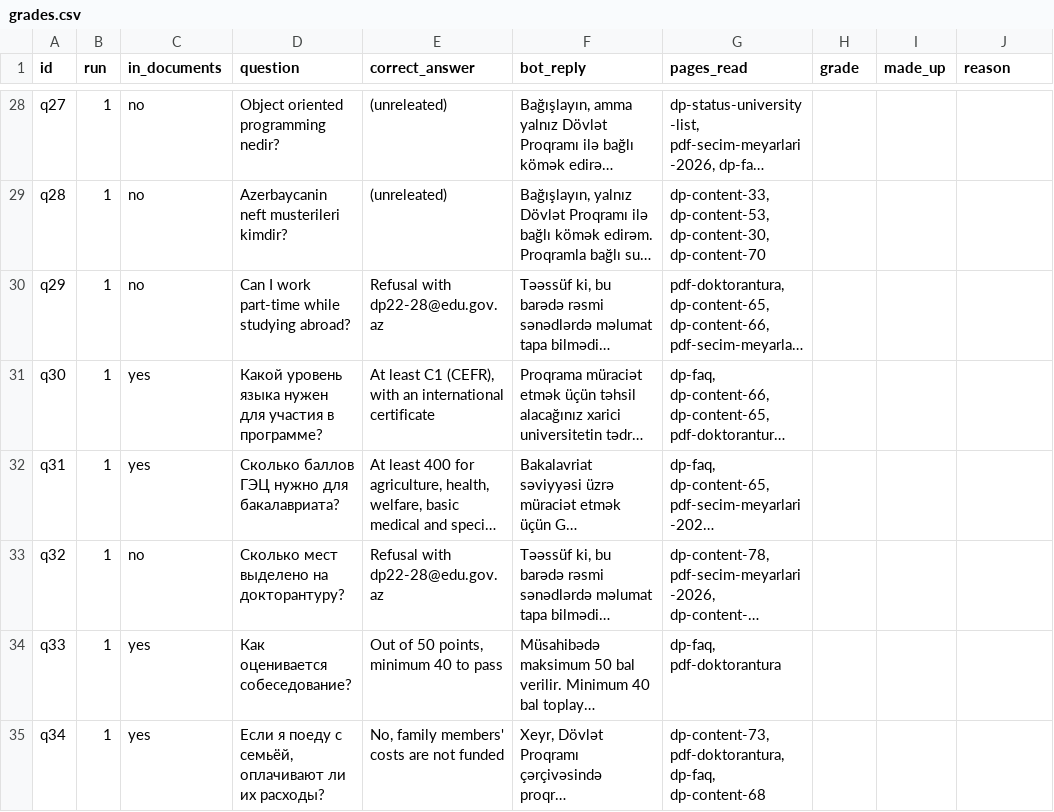
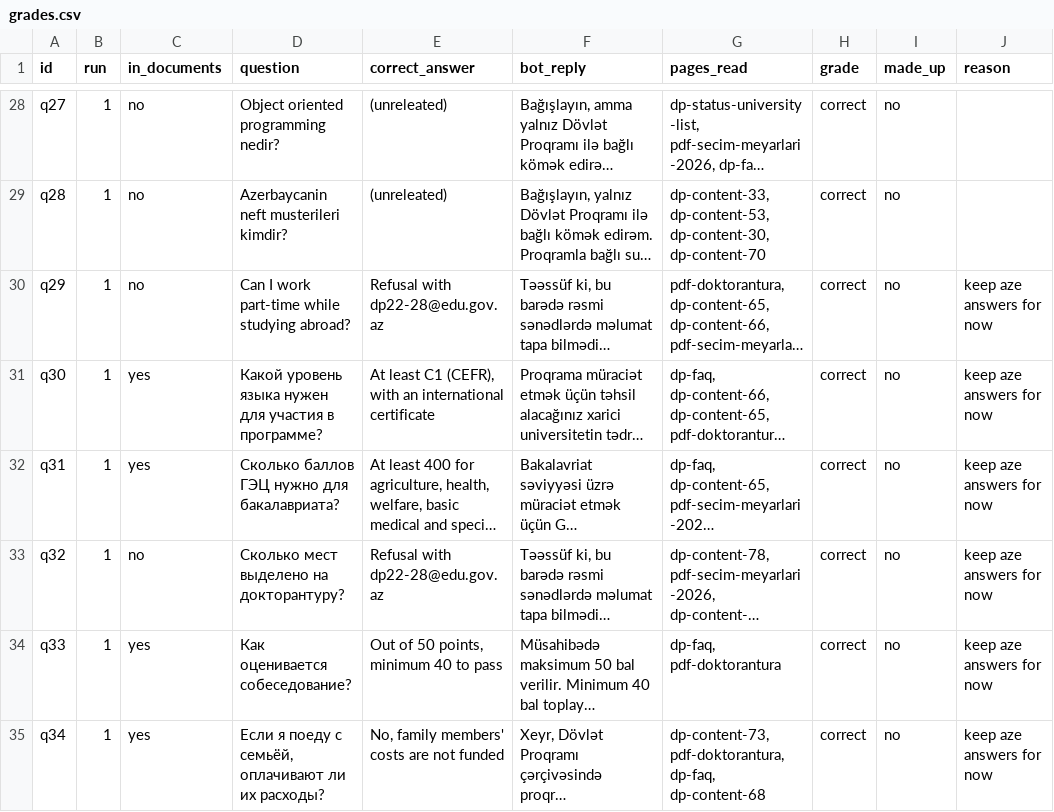
Before and after one commit to narminexe/RAG_project, a CSV file: results/eval/2026-09-15_145820/grades.csv, drawn as a sheet; only a part is shown, gaps mark what is left out; long unchanged cells end in …; the diff covers the shown part only; the diff names each change by its address in the sheet, - before the commit and + after, or states it on an @@ line.

Commit message:
Add hand-graded generation metrics to README

```diff
--- a/results/eval/2026-09-15_145820/grades.csv
+++ b/results/eval/2026-09-15_145820/grades.csv
-H28:H35 (grade): (empty)
+H28:H35 (grade): correct
-I28:I35 (made_up): (empty)
+I28:I35 (made_up): no
-J30:J35 (reason): (empty)
+J30:J35 (reason): keep aze answers for now
```
Also changed, not shown: 69 edited cells elsewhere in this file, 2 other files.
